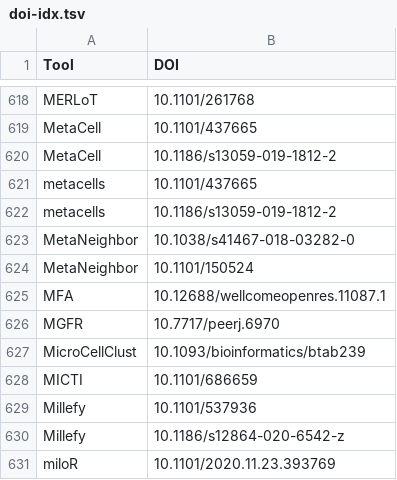
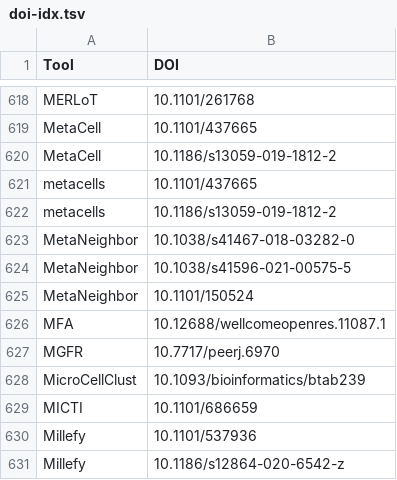
Before and after one commit to scRNA-tools/scRNA-tools, a TSV file: database/doi-idx.tsv, drawn as a sheet; only a part is shown, gaps mark what is left out; the shorter side is filled out with more unchanged rows.

```diff
--- a/database/doi-idx.tsv
+++ b/database/doi-idx.tsv
@@ -623,2 +623,3 @@ metacells	10.1186/s13059-019-1812-2
 MetaNeighbor	10.1038/s41467-018-03282-0
+MetaNeighbor	10.1038/s41596-021-00575-5
 MetaNeighbor	10.1101/150524
```
Also changed, not shown: database/categories-idx.tsv, database/references.tsv, 2 other files.
